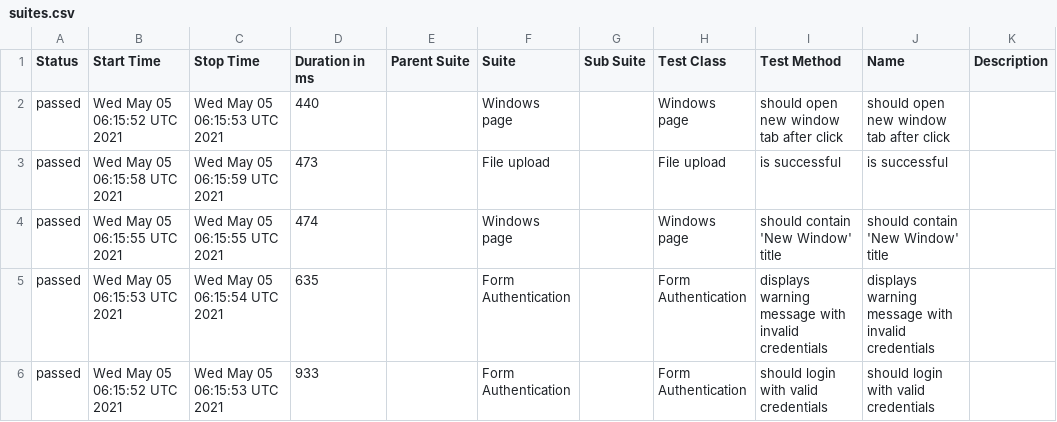
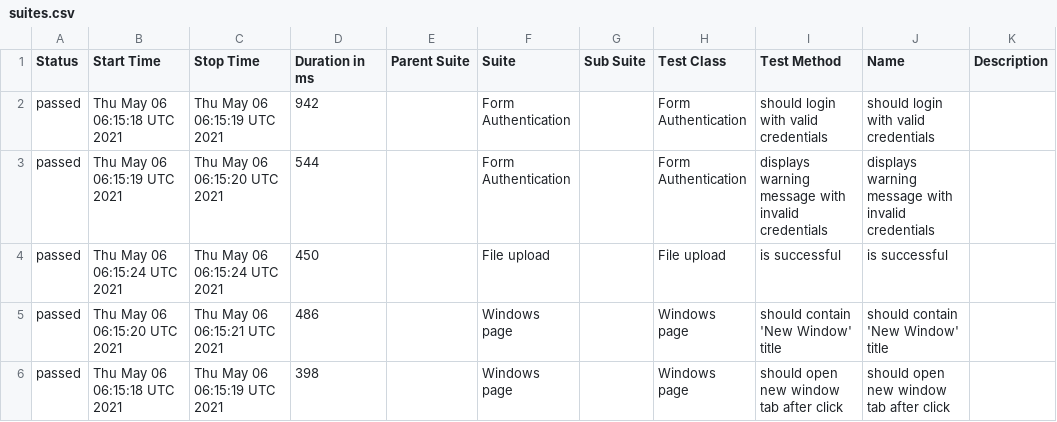
Before and after one commit to isandratskiy/webdriverio5-typescript-draft, a CSV file: data/suites.csv, drawn as a sheet.

```diff
--- a/data/suites.csv
+++ b/data/suites.csv
@@ -1,6 +1,6 @@
 "Status","Start Time","Stop Time","Duration in ms","Parent Suite","Suite","Sub Suite","Test Class","Test Method","Name","Description"
-"passed","Wed May 05 06:15:52 UTC 2021","Wed May 05 06:15:53 UTC 2021","440","","Windows page","","Windows page","should open new window tab after click","should open new window tab after click",""
-"passed","Wed May 05 06:15:58 UTC 2021","Wed May 05 06:15:59 UTC 2021","473","","File upload","","File upload","is successful","is successful",""
-"passed","Wed May 05 06:15:55 UTC 2021","Wed May 05 06:15:55 UTC 2021","474","","Windows page","","Windows page","should contain 'New Window' title","should contain 'New Window' title",""
-"passed","Wed May 05 06:15:53 UTC 2021","Wed May 05 06:15:54 UTC 2021","635","","Form Authentication","","Form Authentication","displays warning message with invalid credentials","displays warning message with invalid credentials",""
-"passed","Wed May 05 06:15:52 UTC 2021","Wed May 05 06:15:53 UTC 2021","933","","Form Authentication","","Form Authentication","should login with valid credentials","should login with valid credentials",""
+"passed","Thu May 06 06:15:18 UTC 2021","Thu May 06 06:15:19 UTC 2021","942","","Form Authentication","","Form Authentication","should login with valid credentials","should login with valid credentials",""
+"passed","Thu May 06 06:15:19 UTC 2021","Thu May 06 06:15:20 UTC 2021","544","","Form Authentication","","Form Authentication","displays warning message with invalid credentials","displays warning message with invalid credentials",""
+"passed","Thu May 06 06:15:24 UTC 2021","Thu May 06 06:15:24 UTC 2021","450","","File upload","","File upload","is successful","is successful",""
+"passed","Thu May 06 06:15:20 UTC 2021","Thu May 06 06:15:21 UTC 2021","486","","Windows page","","Windows page","should contain 'New Window' title","should contain 'New Window' title",""
+"passed","Thu May 06 06:15:18 UTC 2021","Thu May 06 06:15:19 UTC 2021","398","","Windows page","","Windows page","should open new window tab after click","should open new window tab after click",""
```
Also changed, not shown: 18 other files.
